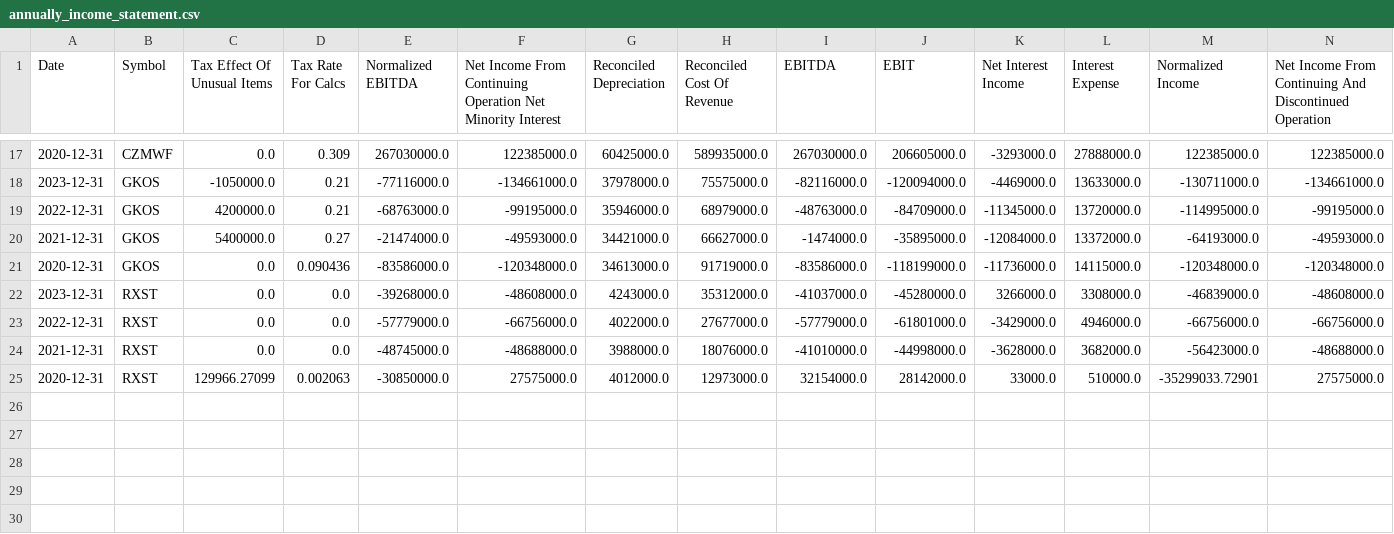
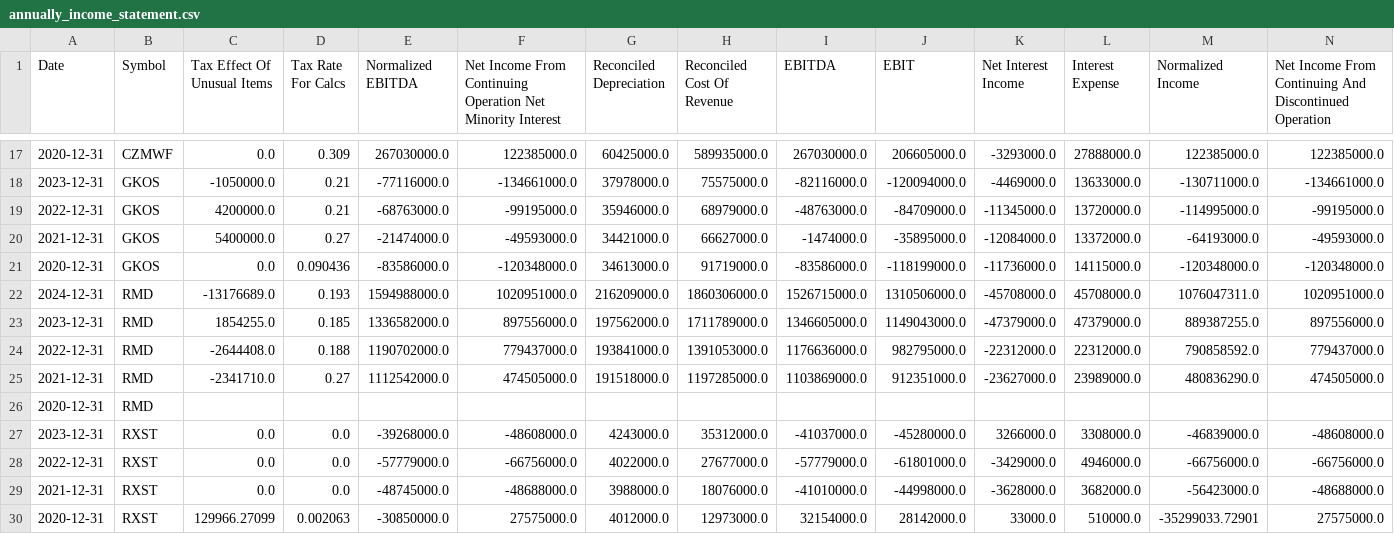
Before and after one commit to MarkPhamm/Alcon-Financial-Assistant, a CSV file: data/annually_income_statement.csv, drawn as a sheet; only a part is shown, gaps mark what is left out; rows hold the shown columns only; the diff names each change by its address in the sheet, - before the commit and + after, or states it on an @@ line.

```diff
--- a/data/annually_income_statement.csv
+++ b/data/annually_income_statement.csv
+row 22: 2024-12-31 | RMD | -13176689.0 | 0.193 | 1594988000.0 | 1020951000.0 | 216209000.0 | 1860306000.0 | 1526715000.0 | 1310506000.0 | -45708000.0 | 45708000.0 | 1076047311.0 | 1020951000.0
+row 23: 2023-12-31 | RMD | 1854255.0 | 0.185 | 1336582000.0 | 897556000.0 | 197562000.0 | 1711789000.0 | 1346605000.0 | 1149043000.0 | -47379000.0 | 47379000.0 | 889387255.0 | 897556000.0
+row 24: 2022-12-31 | RMD | -2644408.0 | 0.188 | 1190702000.0 | 779437000.0 | 193841000.0 | 1391053000.0 | 1176636000.0 | 982795000.0 | -22312000.0 | 22312000.0 | 790858592.0 | 779437000.0
+row 25: 2021-12-31 | RMD | -2341710.0 | 0.27 | 1112542000.0 | 474505000.0 | 191518000.0 | 1197285000.0 | 1103869000.0 | 912351000.0 | -23627000.0 | 23989000.0 | 480836290.0 | 474505000.0
+row 26: 2020-12-31 | RMD
```
Also changed, not shown: data/annually_balance_sheet.csv, data/annually_cash_flow.csv, 4 other files.
